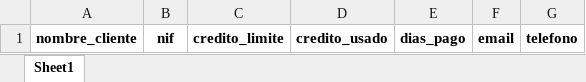
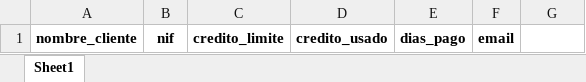
Before and after one commit to Jordi-Solano/yve01, an Excel workbook: datos-referencia/clientes_credito.xlsx, sheet Sheet1, drawn as a sheet; values as stored, in another font and other column widths than the file's, no borders; the diff names each change by its address in the sheet, - before the commit and + after, or states it on an @@ line.

```diff
--- a/datos-referencia/clientes_credito.xlsx (sheet Sheet1)
+++ b/datos-referencia/clientes_credito.xlsx (sheet Sheet1)
-G1: telefono
+G1: (empty)
```
Also changed, not shown: datos-referencia/extracto_banco.xlsx, datos-referencia/inventario.xlsx, 15 other files.
